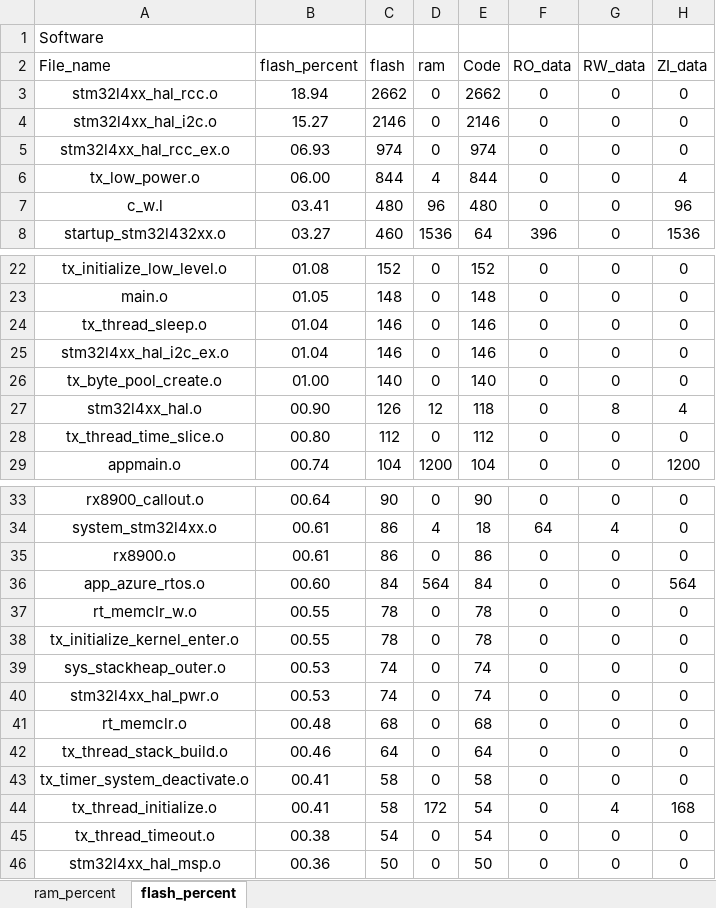
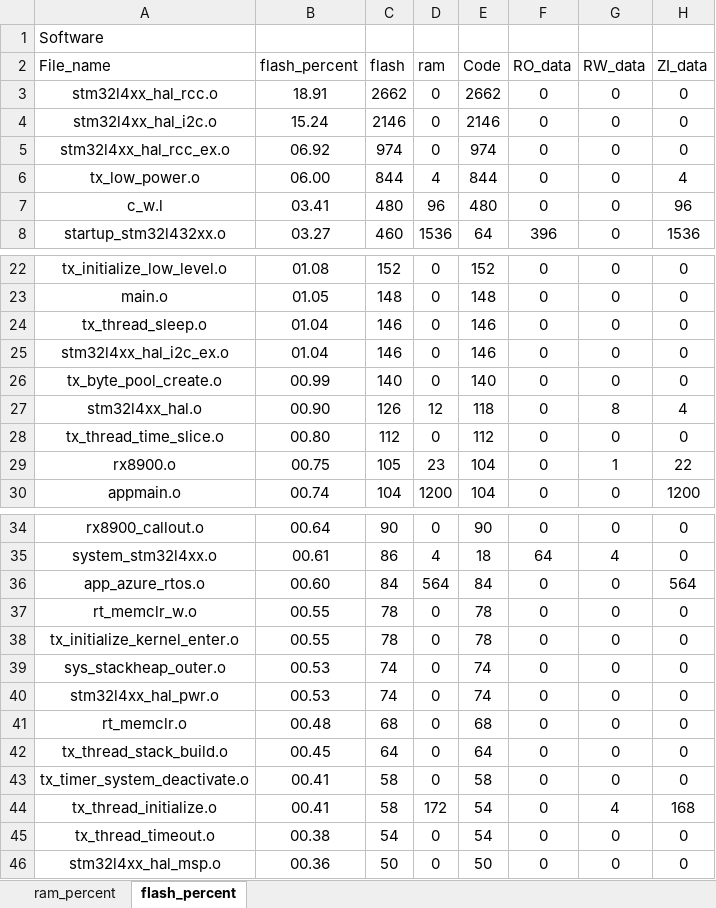
Before and after one commit to CXJ007/LP_Clock, an Excel workbook: Software/MDK-ARM/Software_analysis.xlsx, sheet flash_percent, drawn as a sheet; only a part is shown, gaps mark what is left out; values as stored, in another font and other column widths than the file's, no borders; charts and pictures and table styles not drawn; removed rows and columns are numbered as before the commit, all else as after; the diff names each change by its address in the sheet, - before the commit and + after, or states it on an @@ line.

```diff
--- a/Software/MDK-ARM/Software_analysis.xlsx (sheet flash_percent)
+++ b/Software/MDK-ARM/Software_analysis.xlsx (sheet flash_percent)
-B3 (flash_percent): 18.94
+B3 (flash_percent): 18.91
-B4 (flash_percent): 15.27
+B4 (flash_percent): 15.24
-B5 (flash_percent): 06.93
+B5 (flash_percent): 06.92
-B26 (flash_percent): 01.00
+B26 (flash_percent): 00.99
+row 29: rx8900.o | 00.75 | 105 | 23 | 104 | 0 | 1 | 22
-row 35: rx8900.o | 00.61 | 86 | 0 | 86 | 0 | 0 | 0
-B42 (flash_percent): 00.46
+B42 (flash_percent): 00.45
```
Also changed, not shown: sheet ram_percent, charts or pictures, 25 other files.
